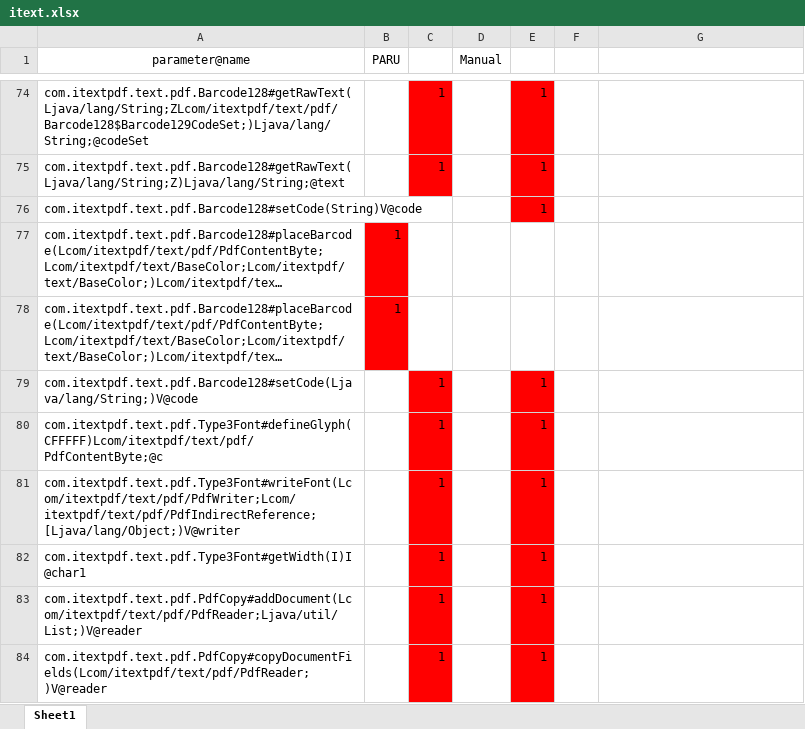
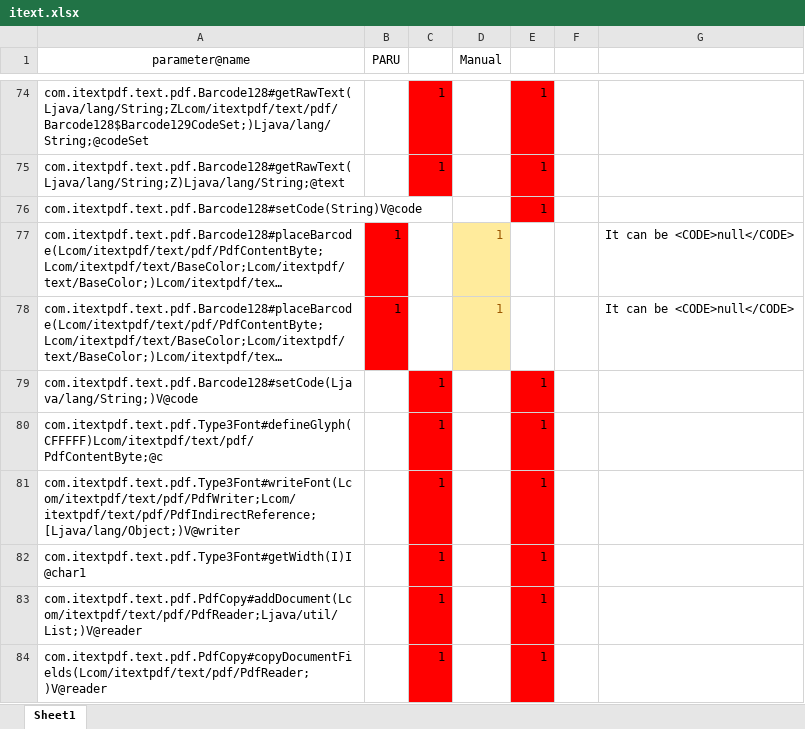
Before and after one commit to cparadox/parameterstudy, an Excel workbook: inspection/itext.xlsx, sheet Sheet1, drawn as a sheet; only a part is shown, gaps mark what is left out; long unchanged cells end in …; values as stored, in another font and other column widths than the file's, no borders; the diff covers the shown part only; the diff names each change by its address in the sheet, - before the commit and + after, or states it on an @@ line.

```diff
--- a/inspection/itext.xlsx (sheet Sheet1)
+++ b/inspection/itext.xlsx (sheet Sheet1)
-D77:D78 (Manual): (empty)
+D77:D78 (Manual): 1
-D77:D78 fill: none
+D77:D78 fill: #FFEB9C
-G77:G78: (empty)
+G77:G78: It can be <CODE>null</CODE>
```
Also changed, not shown: 19 edited cells and cell formats elsewhere in this sheet, inspection/asm.xlsx, inspection/jfeechart.xlsx, 6 other files.
